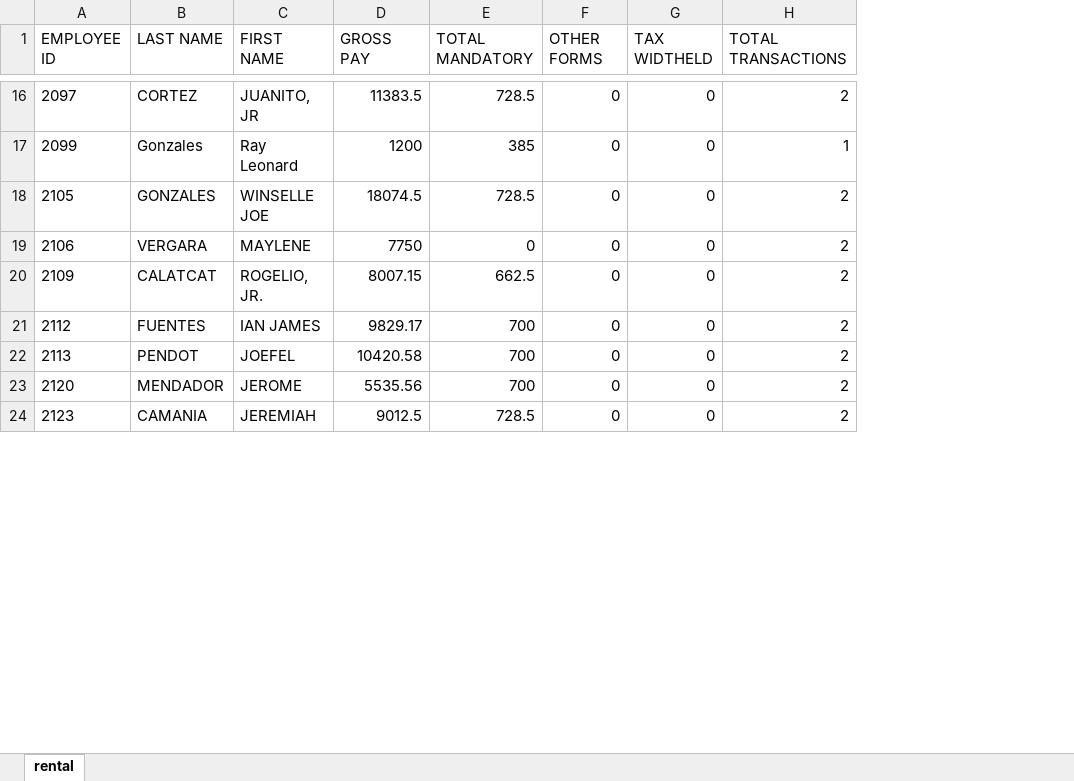
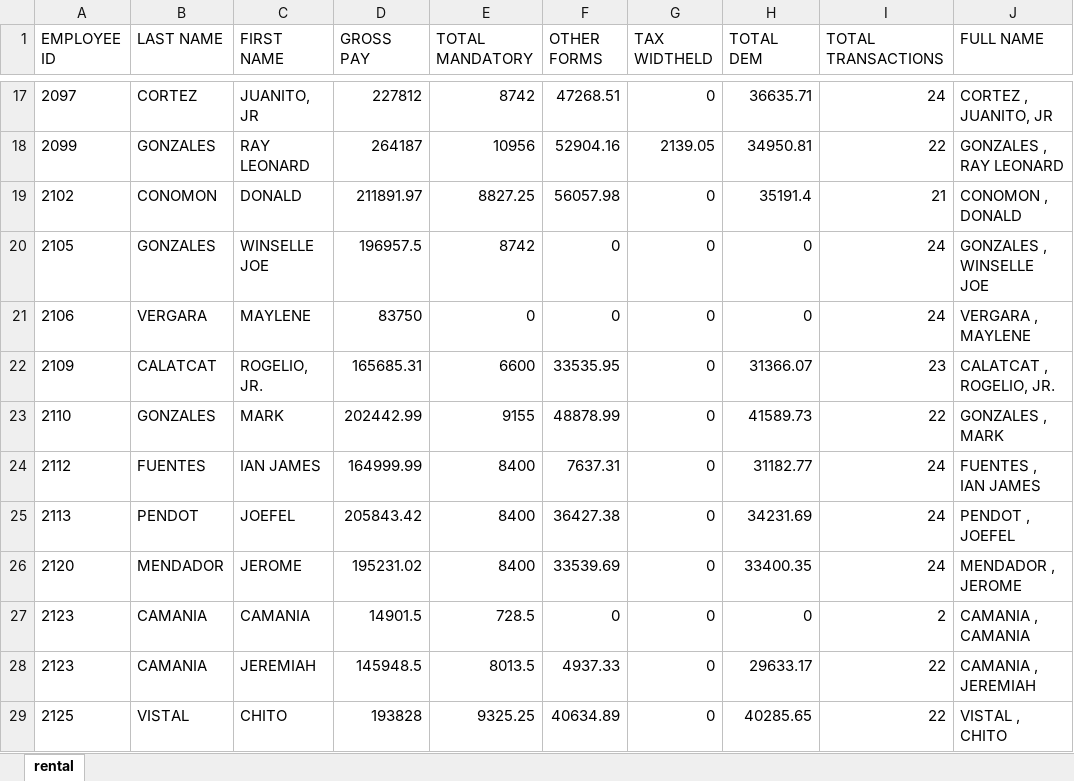
Before and after one commit to joeygracesabusido/ldproject, an Excel workbook: 1604CF.xlsx, sheet rental, drawn as a sheet; only a part is shown, gaps mark what is left out; values as stored, in another font and other column widths than the file's, no borders; addresses are those after the commit; the diff covers the shown part only; the diff names each change by its address in the sheet, - before the commit and + after, or states it on an @@ line.

```diff
--- a/1604CF.xlsx (sheet rental)
+++ b/1604CF.xlsx (sheet rental)
+column H (TOTAL DEM), rows 17-18: 36635.71 | 34950.81; rows 20-22: 0 | 0 | 31366.07; rows 24-27: 31182.77 | 34231.69 | 33400.35 | 0
+column J (FULL NAME), rows 17-18: CORTEZ , JUANITO, JR | GONZALES , RAY LEONARD; rows 20-22: GONZALES , WINSELLE JOE | VERGARA , MAYLENE | CALATCAT , ROGELIO, JR.; rows 24-27: FUENTES , IAN JAMES | PENDOT , JOEFEL | MENDADOR , JEROME | CAMANIA , CAMANIA
-D17 (GROSS PAY): 11383.5
+D17 (GROSS PAY): 227812
-E17 (TOTAL MANDATORY): 728.5
+E17 (TOTAL MANDATORY): 8742
-F17 (OTHER FORMS): 0
+F17 (OTHER FORMS): 47268.51
-I17 (TOTAL TRANSACTIONS): 2
+I17 (TOTAL TRANSACTIONS): 24
-B18 (LAST NAME): Gonzales
+B18 (LAST NAME): GONZALES
-C18 (FIRST NAME): Ray Leonard
+C18 (FIRST NAME): RAY LEONARD
-D18 (GROSS PAY): 1200
+D18 (GROSS PAY): 264187
-E18 (TOTAL MANDATORY): 385
+E18 (TOTAL MANDATORY): 10956
-F18 (OTHER FORMS): 0
+F18 (OTHER FORMS): 52904.16
-G18 (TAX WIDTHELD): 0
+G18 (TAX WIDTHELD): 2139.05
-I18 (TOTAL TRANSACTIONS): 1
+I18 (TOTAL TRANSACTIONS): 22
+row 19: 2102 | CONOMON | DONALD | 211891.97 | 8827.25 | 56057.98 | 0 | 35191.4 | 21 | CONOMON , DONALD
-D20 (GROSS PAY): 18074.5
+D20 (GROSS PAY): 196957.5
-E20 (TOTAL MANDATORY): 728.5
+E20 (TOTAL MANDATORY): 8742
-I20:I21 (TOTAL TRANSACTIONS): 2
+I20:I21 (TOTAL TRANSACTIONS): 24
-D21 (GROSS PAY): 7750
+D21 (GROSS PAY): 83750
-D22 (GROSS PAY): 8007.15
+D22 (GROSS PAY): 165685.31
-E22 (TOTAL MANDATORY): 662.5
+E22 (TOTAL MANDATORY): 6600
-F22 (OTHER FORMS): 0
+F22 (OTHER FORMS): 33535.95
-I22 (TOTAL TRANSACTIONS): 2
+I22 (TOTAL TRANSACTIONS): 23
+row 23: 2110 | GONZALES | MARK | 202442.99 | 9155 | 48878.99 | 0 | 41589.73 | 22 | GONZALES , MARK
-D24 (GROSS PAY): 9829.17
+D24 (GROSS PAY): 164999.99
-E24:E26 (TOTAL MANDATORY): 700
+E24:E26 (TOTAL MANDATORY): 8400
-F24 (OTHER FORMS): 0
+F24 (OTHER FORMS): 7637.31
-I24:I26 (TOTAL TRANSACTIONS): 2
+I24:I26 (TOTAL TRANSACTIONS): 24
-D25 (GROSS PAY): 10420.58
+D25 (GROSS PAY): 205843.42
-F25 (OTHER FORMS): 0
+F25 (OTHER FORMS): 36427.38
-D26 (GROSS PAY): 5535.56
+D26 (GROSS PAY): 195231.02
-F26 (OTHER FORMS): 0
+F26 (OTHER FORMS): 33539.69
-C27 (FIRST NAME): JEREMIAH
+C27 (FIRST NAME): CAMANIA
-D27 (GROSS PAY): 9012.5
+D27 (GROSS PAY): 14901.5
+row 28: 2123 | CAMANIA | JEREMIAH | 145948.5 | 8013.5 | 4937.33 | 0 | 29633.17 | 22 | CAMANIA , JEREMIAH
+row 29: 2125 | VISTAL | CHITO | 193828 | 9325.25 | 40634.89 | 0 | 40285.65 | 22 | VISTAL , CHITO
```
Also changed, not shown: 20 added rows and 147 edited cells elsewhere in this sheet, 1 other file.
